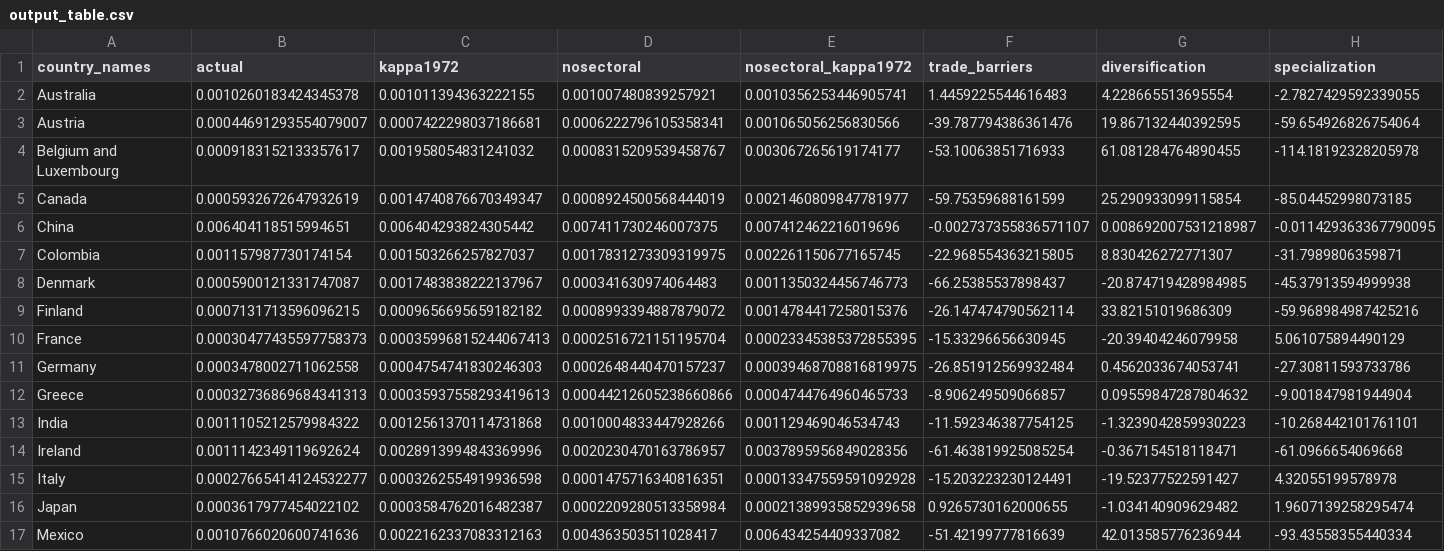
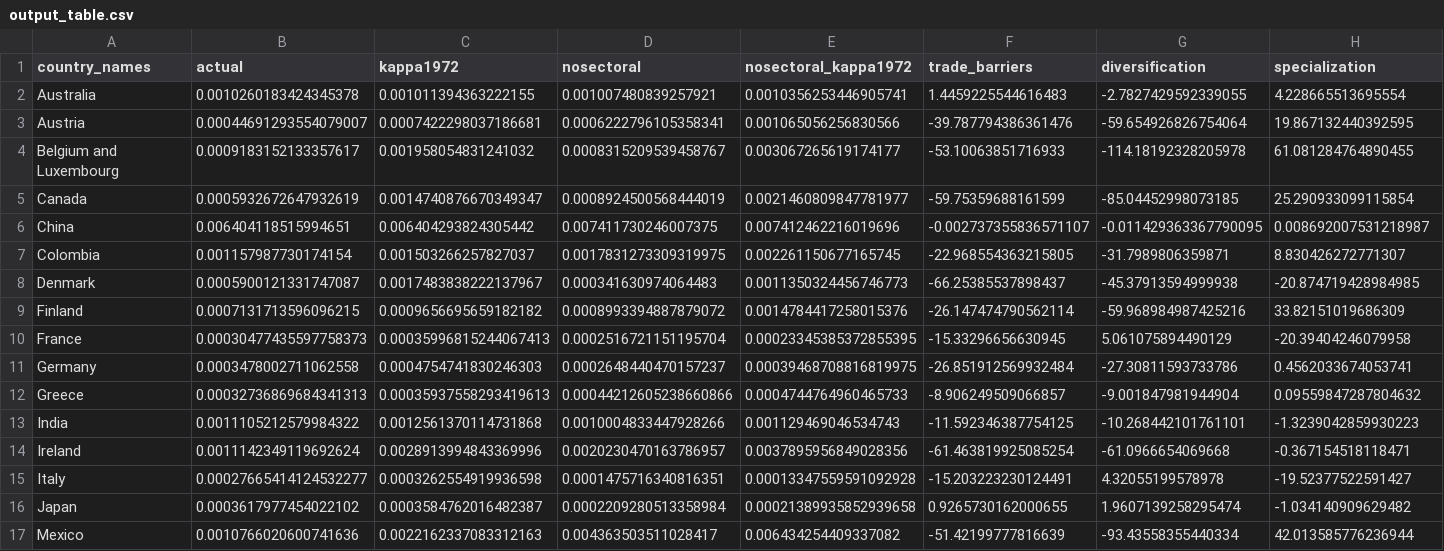
Before and after one commit to korenmiklos/impvol-julia, a CSV file: experiments/no_china/output_table.csv, drawn as a sheet; only a part is shown; the diff covers the shown part only.

```diff
--- a/experiments/no_china/output_table.csv
+++ b/experiments/no_china/output_table.csv
@@ -1,17 +1,17 @@
 country_names,actual,kappa1972,nosectoral,nosectoral_kappa1972,trade_barriers,diversification,specialization
-Australia,0.0010260183424345378,0.001011394363222155,0.001007480839257921,0.0010356253446905741,1.4459225544616483,4.228665513695554,-2.7827429592339055
-Austria,0.00044691293554079007,0.0007422298037186681,0.0006222796105358341,0.001065056256830566,-39.787794386361476,19.867132440392595,-59.654926826754064
-Belgium and Luxembourg,0.0009183152133357617,0.001958054831241032,0.0008315209539458767,0.003067265619174177,-53.10063851716933,61.081284764890455,-114.18192328205978
-Canada,0.0005932672647932619,0.0014740876670349347,0.0008924500568444019,0.0021460809847781977,-59.75359688161599,25.290933099115854,-85.04452998073185
-China,0.006404118515994651,0.006404293824305442,0.007411730246007375,0.007412462216019696,-0.002737355836571107,0.008692007531218987,-0.011429363367790095
-Colombia,0.001157987730174154,0.001503266257827037,0.0017831273309319975,0.002261150677165745,-22.968554363215805,8.830426272771307,-31.7989806359871
-Denmark,0.0005900121331747087,0.0017483838222137967,0.000341630974064483,0.0011350324456746773,-66.25385537898437,-20.874719428984985,-45.37913594999938
-Finland,0.0007131713596096215,0.0009656695659182182,0.0008993394887879072,0.0014784417258015376,-26.147474790562114,33.82151019686309,-59.968984987425216
-France,0.00030477435597758373,0.00035996815244067413,0.0002516721151195704,0.00023345385372855395,-15.33296656630945,-20.39404246079958,5.061075894490129
-Germany,0.0003478002711062558,0.0004754741830246303,0.0002648440470157237,0.00039468708816819975,-26.851912569932484,0.4562033674053741,-27.30811593733786
-Greece,0.00032736869684341313,0.00035937558293419613,0.00044212605238660866,0.0004744764960465733,-8.906249509066857,0.09559847287804632,-9.001847981944904
-India,0.0011105212579984322,0.0012561370114731868,0.0010004833447928266,0.001129469046534743,-11.592346387754125,-1.3239042859930223,-10.268442101761101
-Ireland,0.0011142349119692624,0.0028913994843369996,0.0020230470163786957,0.0037895956849028356,-61.463819925085254,-0.367154518118471,-61.0966654069668
-Italy,0.00027665414124532277,0.0003262554919936598,0.0001475716340816351,0.00013347559591092928,-15.203223230124491,-19.52377522591427,4.32055199578978
-Japan,0.0003617977454022102,0.0003584762016482387,0.0002209280513358984,0.00021389935852939658,0.9265730162000655,-1.034140909629482,1.9607139258295474
-Mexico,0.0010766020600741636,0.0022162337083312163,0.004363503511028417,0.006434254409337082,-51.42199777816639,42.013585776236944,-93.43558355440334
+Australia,0.0010260183424345378,0.001011394363222155,0.001007480839257921,0.0010356253446905741,1.4459225544616483,-2.7827429592339055,4.228665513695554
+Austria,0.00044691293554079007,0.0007422298037186681,0.0006222796105358341,0.001065056256830566,-39.787794386361476,-59.654926826754064,19.867132440392595
+Belgium and Luxembourg,0.0009183152133357617,0.001958054831241032,0.0008315209539458767,0.003067265619174177,-53.10063851716933,-114.18192328205978,61.081284764890455
+Canada,0.0005932672647932619,0.0014740876670349347,0.0008924500568444019,0.0021460809847781977,-59.75359688161599,-85.04452998073185,25.290933099115854
+China,0.006404118515994651,0.006404293824305442,0.007411730246007375,0.007412462216019696,-0.002737355836571107,-0.011429363367790095,0.008692007531218987
+Colombia,0.001157987730174154,0.001503266257827037,0.0017831273309319975,0.002261150677165745,-22.968554363215805,-31.7989806359871,8.830426272771307
+Denmark,0.0005900121331747087,0.0017483838222137967,0.000341630974064483,0.0011350324456746773,-66.25385537898437,-45.37913594999938,-20.874719428984985
+Finland,0.0007131713596096215,0.0009656695659182182,0.0008993394887879072,0.0014784417258015376,-26.147474790562114,-59.968984987425216,33.82151019686309
+France,0.00030477435597758373,0.00035996815244067413,0.0002516721151195704,0.00023345385372855395,-15.33296656630945,5.061075894490129,-20.39404246079958
+Germany,0.0003478002711062558,0.0004754741830246303,0.0002648440470157237,0.00039468708816819975,-26.851912569932484,-27.30811593733786,0.4562033674053741
+Greece,0.00032736869684341313,0.00035937558293419613,0.00044212605238660866,0.0004744764960465733,-8.906249509066857,-9.001847981944904,0.09559847287804632
+India,0.0011105212579984322,0.0012561370114731868,0.0010004833447928266,0.001129469046534743,-11.592346387754125,-10.268442101761101,-1.3239042859930223
+Ireland,0.0011142349119692624,0.0028913994843369996,0.0020230470163786957,0.0037895956849028356,-61.463819925085254,-61.0966654069668,-0.367154518118471
+Italy,0.00027665414124532277,0.0003262554919936598,0.0001475716340816351,0.00013347559591092928,-15.203223230124491,4.32055199578978,-19.52377522591427
+Japan,0.0003617977454022102,0.0003584762016482387,0.0002209280513358984,0.00021389935852939658,0.9265730162000655,1.9607139258295474,-1.034140909629482
+Mexico,0.0010766020600741636,0.0022162337083312163,0.004363503511028417,0.006434254409337082,-51.42199777816639,-93.43558355440334,42.013585776236944
```
Also changed, not shown: 18 edited cells elsewhere in this file, experiments/CES05/output_table.csv, experiments/CES2/output_table.csv, 5 other files.
